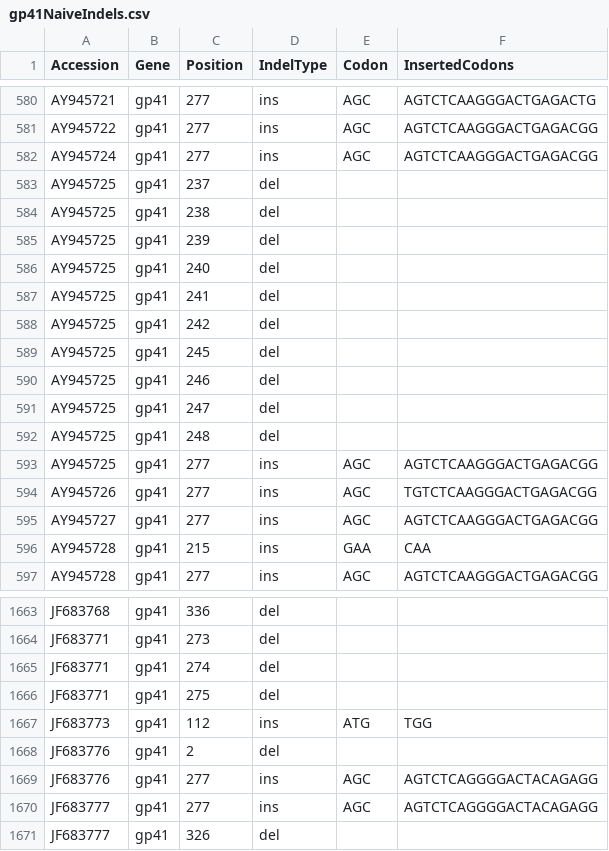
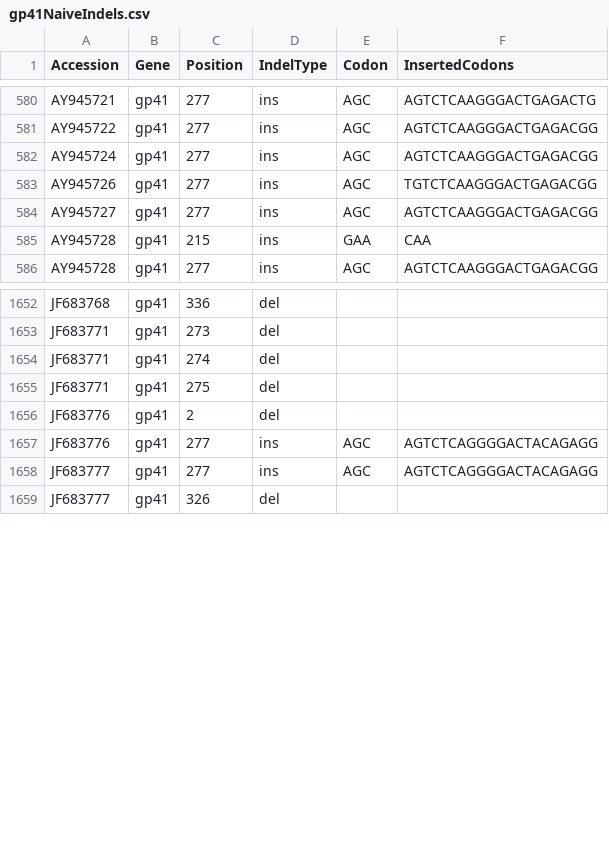
Before and after one commit to hivdb/gag-gp41, a CSV file: data/naiveStudies/gp41NaiveIndels.csv, drawn as a sheet; only a part is shown, gaps mark what is left out; the diff covers the shown part only.

```diff
--- a/data/naiveStudies/gp41NaiveIndels.csv
+++ b/data/naiveStudies/gp41NaiveIndels.csv
@@ -582,13 +582,2 @@ AY945722,gp41,277,ins,AGC,AGTCTCAAGGGACTGAGACGG
 AY945724,gp41,277,ins,AGC,AGTCTCAAGGGACTGAGACGG
-AY945725,gp41,237,del,,
-AY945725,gp41,238,del,,
-AY945725,gp41,239,del,,
-AY945725,gp41,240,del,,
-AY945725,gp41,241,del,,
-AY945725,gp41,242,del,,
-AY945725,gp41,245,del,,
-AY945725,gp41,246,del,,
-AY945725,gp41,247,del,,
-AY945725,gp41,248,del,,
-AY945725,gp41,277,ins,AGC,AGTCTCAAGGGACTGAGACGG
 AY945726,gp41,277,ins,AGC,TGTCTCAAGGGACTGAGACGG
@@ -1666,3 +1655,2 @@ JF683771,gp41,274,del,,
 JF683771,gp41,275,del,,
-JF683773,gp41,112,ins,ATG,TGG
 JF683776,gp41,2,del,,
```
Also changed, not shown: 15 removed rows elsewhere in this file, data/naiveStudies/gagNaiveIndels.csv, data/naiveStudies/gagStatBySeq.csv, 34 other files.
